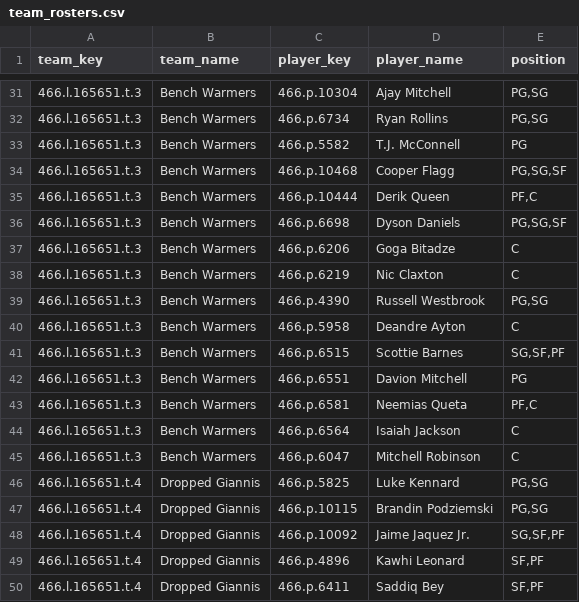
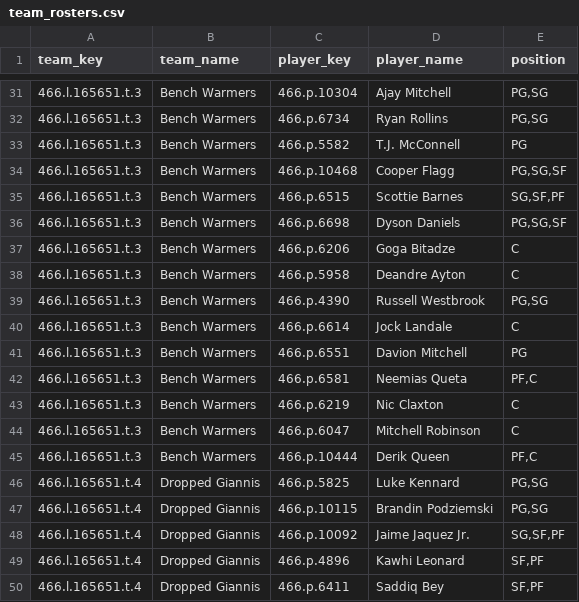
Before and after one commit to elvicentina14/NBA_Fantasy_League, a CSV file: team_rosters.csv, drawn as a sheet; only a part is shown, gaps mark what is left out; the diff covers the shown part only.

```diff
--- a/team_rosters.csv
+++ b/team_rosters.csv
@@ -34,13 +34,13 @@ team_key,team_name,player_key,player_name,position
 466.l.165651.t.3,Bench Warmers,466.p.10468,Cooper Flagg,"PG,SG,SF"
-466.l.165651.t.3,Bench Warmers,466.p.10444,Derik Queen,"PF,C"
+466.l.165651.t.3,Bench Warmers,466.p.6515,Scottie Barnes,"SG,SF,PF"
 466.l.165651.t.3,Bench Warmers,466.p.6698,Dyson Daniels,"PG,SG,SF"
 466.l.165651.t.3,Bench Warmers,466.p.6206,Goga Bitadze,C
-466.l.165651.t.3,Bench Warmers,466.p.6219,Nic Claxton,C
+466.l.165651.t.3,Bench Warmers,466.p.5958,Deandre Ayton,C
 466.l.165651.t.3,Bench Warmers,466.p.4390,Russell Westbrook,"PG,SG"
-466.l.165651.t.3,Bench Warmers,466.p.5958,Deandre Ayton,C
-466.l.165651.t.3,Bench Warmers,466.p.6515,Scottie Barnes,"SG,SF,PF"
+466.l.165651.t.3,Bench Warmers,466.p.6614,Jock Landale,C
 466.l.165651.t.3,Bench Warmers,466.p.6551,Davion Mitchell,PG
 466.l.165651.t.3,Bench Warmers,466.p.6581,Neemias Queta,"PF,C"
-466.l.165651.t.3,Bench Warmers,466.p.6564,Isaiah Jackson,C
+466.l.165651.t.3,Bench Warmers,466.p.6219,Nic Claxton,C
 466.l.165651.t.3,Bench Warmers,466.p.6047,Mitchell Robinson,C
+466.l.165651.t.3,Bench Warmers,466.p.10444,Derik Queen,"PF,C"
 466.l.165651.t.4,Dropped Giannis,466.p.5825,Luke Kennard,"PG,SG"
```
Also changed, not shown: 15 edited cells elsewhere in this file.
